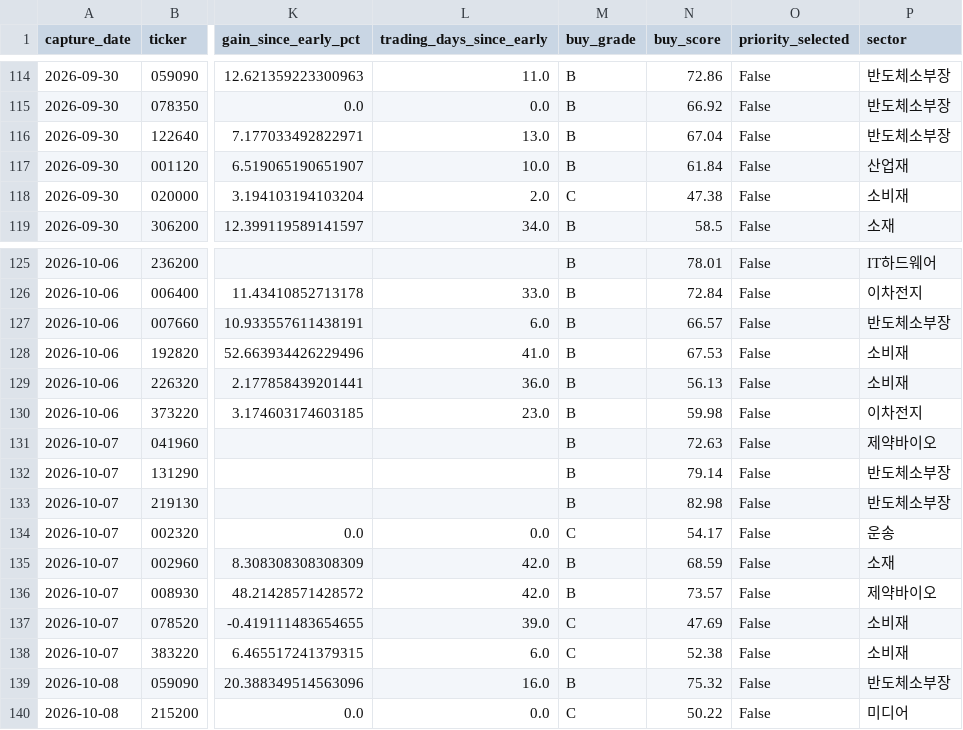
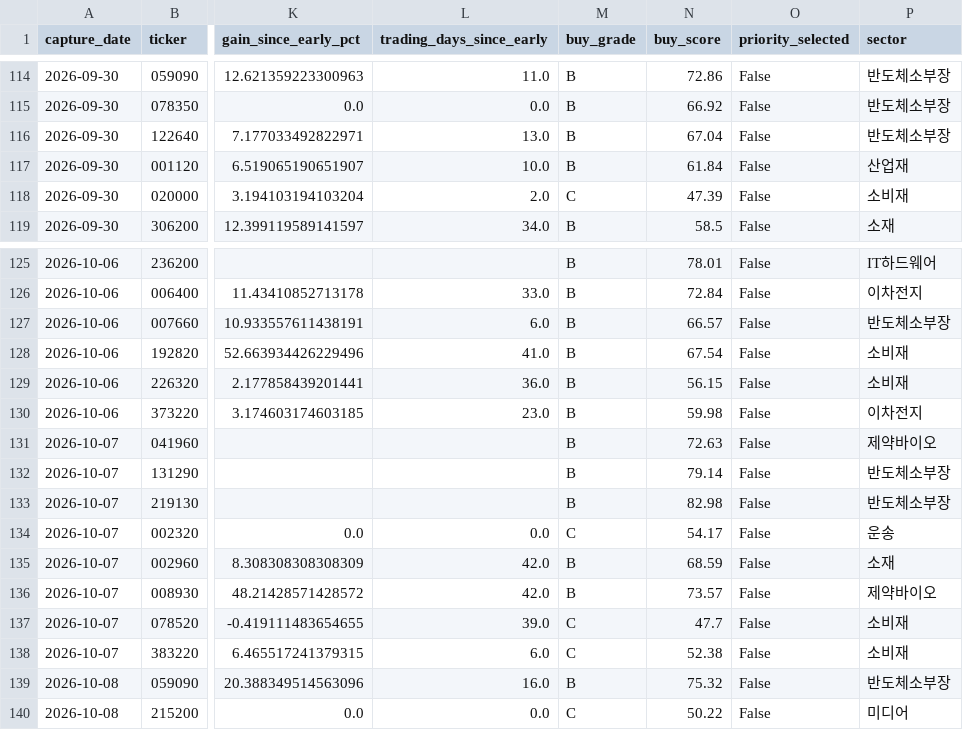
Before and after one commit to UDONGSALI/korea-stock-scanner, a CSV file: data/captures.csv, drawn as a sheet; only a part is shown, gaps mark what is left out; the diff covers the shown part only; the diff names each change by its address in the sheet, - before the commit and + after, or states it on an @@ line.

```diff
--- a/data/captures.csv
+++ b/data/captures.csv
-N118 (buy_score): 47.38
+N118 (buy_score): 47.39
-N128 (buy_score): 67.53
+N128 (buy_score): 67.54
-N129 (buy_score): 56.13
+N129 (buy_score): 56.15
-N137 (buy_score): 47.69
+N137 (buy_score): 47.7
```
Also changed, not shown: 1 added row and 36 edited cells elsewhere in this file, data/buy_priority.csv, data/buy_tracking.csv, 22 other files.
